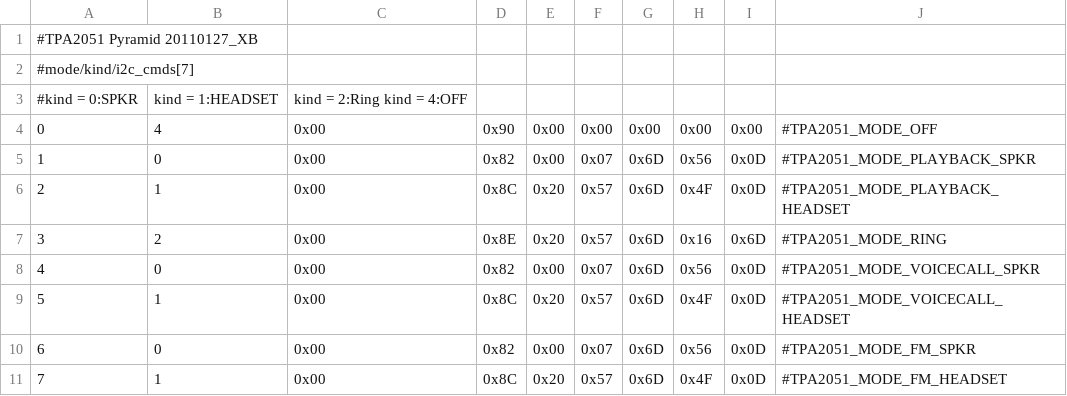
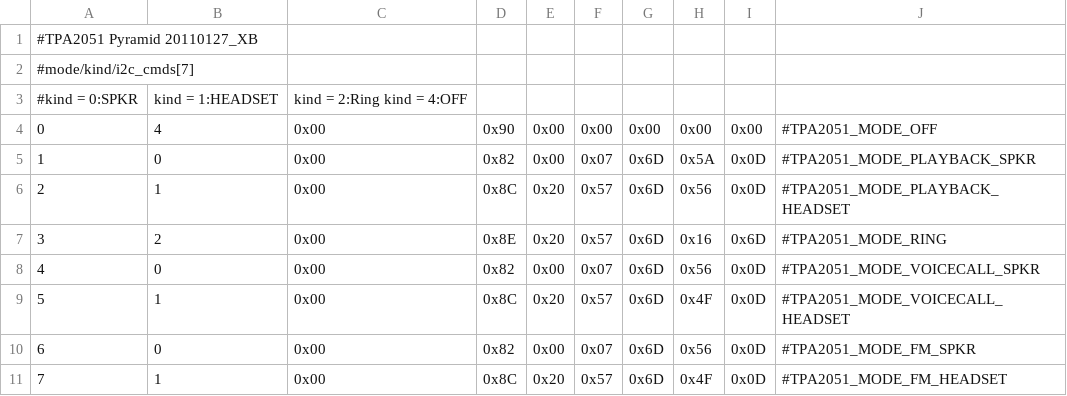
Before and after one commit to lomarb/android_device_htc_doubleshot, a CSV file: dsp/TPA2051_CFG.csv, drawn as a sheet.

```diff
--- a/dsp/TPA2051_CFG.csv
+++ b/dsp/TPA2051_CFG.csv
@@ -4,4 +4,4 @@
 0,4,0x00,0x90,0x00,0x00,0x00,0x00,0x00,#TPA2051_MODE_OFF
-1,0,0x00,0x82,0x00,0x07,0x6D,0x56,0x0D,#TPA2051_MODE_PLAYBACK_SPKR
-2,1,0x00,0x8C,0x20,0x57,0x6D,0x4F,0x0D,#TPA2051_MODE_PLAYBACK_HEADSET
+1,0,0x00,0x82,0x00,0x07,0x6D,0x5A,0x0D,#TPA2051_MODE_PLAYBACK_SPKR
+2,1,0x00,0x8C,0x20,0x57,0x6D,0x56,0x0D,#TPA2051_MODE_PLAYBACK_HEADSET
 3,2,0x00,0x8E,0x20,0x57,0x6D,0x16,0x6D,#TPA2051_MODE_RING
```
Also changed, not shown: dsp/TPA2051_CFG_XC.csv, 12 other files.
